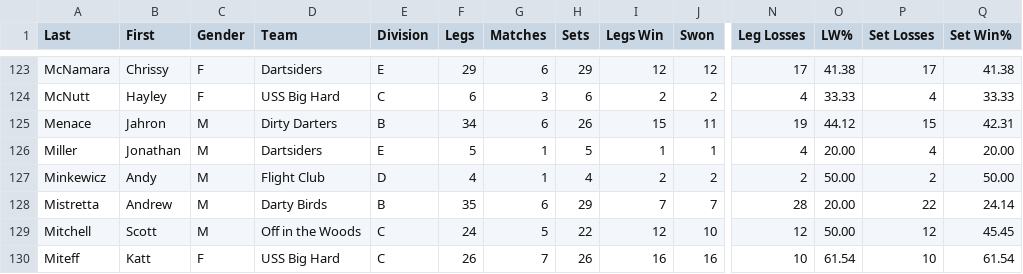
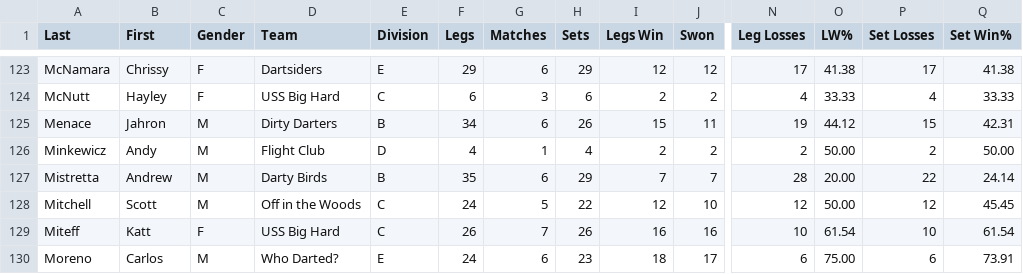
Before and after one commit to addadarts/league-data, a CSV file: dartconnect/adda/64/leaderboard_match_record.csv, drawn as a sheet; only a part is shown, gaps mark what is left out; the shorter side is filled out with more unchanged rows; rows hold the shown columns only; the diff names each change by its address in the sheet, - before the commit and + after, or states it on an @@ line.

```diff
--- a/dartconnect/adda/64/leaderboard_match_record.csv
+++ b/dartconnect/adda/64/leaderboard_match_record.csv
-row 126: Miller | Jonathan | M | Dartsiders | E | 5 | 1 | 5 | 1 | 1 | 4 | 20.00 | 4 | 20.00
```
Also changed, not shown: dartconnect/adda/64/leaderboard_all_01.csv, dartconnect/adda/64/leaderboard_all_cricket.csv, 11 other files.
